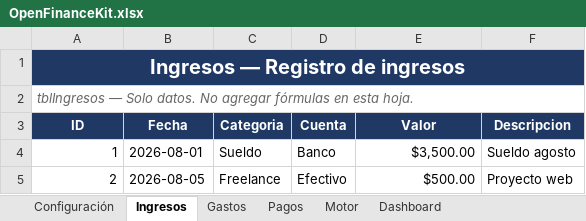
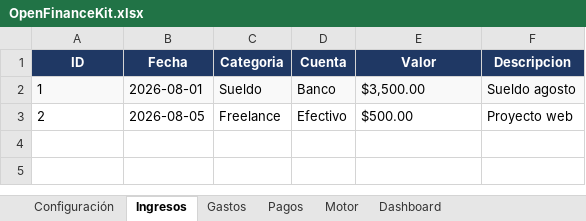
Before and after one commit to gustavoecheverria/OpenFinanceKit, an Excel workbook: product/excel/OpenFinanceKit.xlsx, sheet Ingresos, drawn as a sheet; values as stored, in another font and other column widths than the file's, no borders; table styles not drawn; removed rows and columns are numbered as before the commit, all else as after; the diff names each change by its address in the sheet, - before the commit and + after, or states it on an @@ line.

Commit message:
refactor(excel): simplificar estructura y agregar validaciones
- Eliminar texto explicativo de Ingresos, Gastos, Pagos y Motor
- Reorganizar Configuración: tablas verticales (categorías → cuentas → parámetros)
- Simplificar fórmulas SUMPRODUCT del Motor (YEAR/MONTH en vez de TEXT)
- Agregar validaciones: Fecha (>2000), Valor (>0) en Ingresos, Gastos y Pagos
- Actualizar referencias Dashboard → Motor al nuevo layout
- Total: 6 hojas, 6 tablas, 12 validaciones activas

```diff
--- a/product/excel/OpenFinanceKit.xlsx (sheet Ingresos)
+++ b/product/excel/OpenFinanceKit.xlsx (sheet Ingresos)
-row 1: Ingresos — Registro de ingresos
-row 2: tblIngresos — Solo datos. No agregar fórmulas en esta hoja.
-A2:A3 alignment: right
+A2:A3 alignment: left
-A2:F2 fill: none
+A2:F2 fill: #F9F9F9
-E2:E3 alignment: right
+E2:E3 alignment: left
```
Also changed, not shown: sheet Configuración, sheet Dashboard, sheet Pagos, sheet Gastos, sheet Motor.
